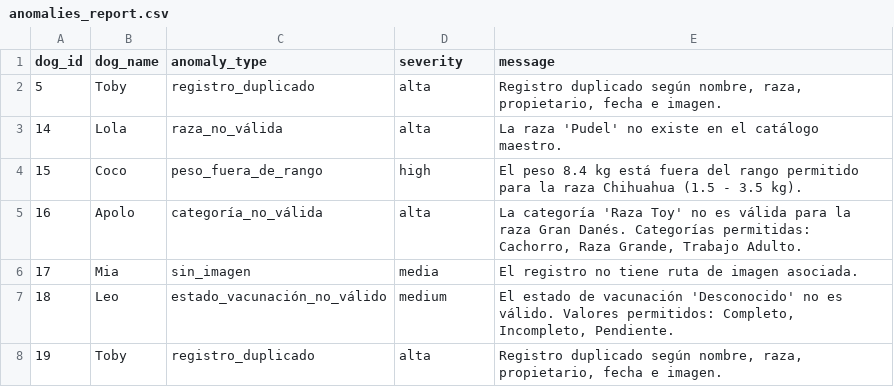
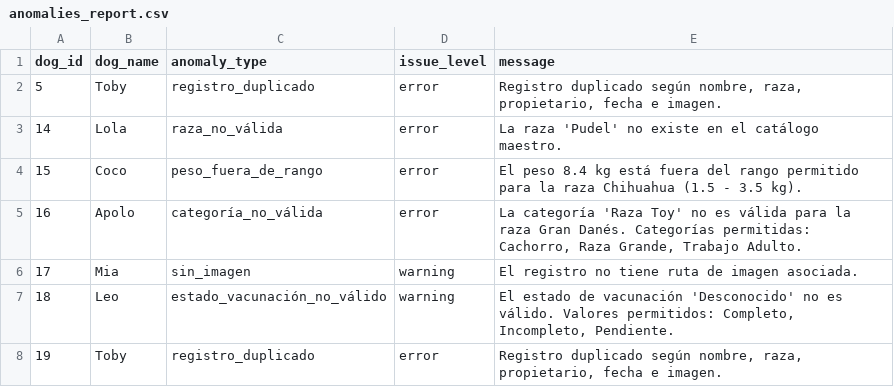
Before and after one commit to pedro8321go/canine_etl, a CSV file: data/processed/anomalies_report.csv, drawn as a sheet.

```diff
--- a/data/processed/anomalies_report.csv
+++ b/data/processed/anomalies_report.csv
@@ -1,8 +1,8 @@
-dog_id,dog_name,anomaly_type,severity,message
-5,Toby,registro_duplicado,alta,"Registro duplicado según nombre, raza, propietario, fecha e imagen."
-14,Lola,raza_no_válida,alta,La raza 'Pudel' no existe en el catálogo maestro.
-15,Coco,peso_fuera_de_rango,high,El peso 8.4 kg está fuera del rango permitido para la raza Chihuahua (1.5 - 3.5 kg).
-16,Apolo,categoría_no_válida,alta,"La categoría 'Raza Toy' no es válida para la raza Gran Danés. Categorías permitidas: Cachorro, Raza Grande, Trabajo Adulto."
-17,Mia,sin_imagen,media,El registro no tiene ruta de imagen asociada.
-18,Leo,estado_vacunación_no_válido,medium,"El estado de vacunación 'Desconocido' no es válido. Valores permitidos: Completo, Incompleto, Pendiente."
-19,Toby,registro_duplicado,alta,"Registro duplicado según nombre, raza, propietario, fecha e imagen."
+dog_id,dog_name,anomaly_type,issue_level,message
+5,Toby,registro_duplicado,error,"Registro duplicado según nombre, raza, propietario, fecha e imagen."
+14,Lola,raza_no_válida,error,La raza 'Pudel' no existe en el catálogo maestro.
+15,Coco,peso_fuera_de_rango,error,El peso 8.4 kg está fuera del rango permitido para la raza Chihuahua (1.5 - 3.5 kg).
+16,Apolo,categoría_no_válida,error,"La categoría 'Raza Toy' no es válida para la raza Gran Danés. Categorías permitidas: Cachorro, Raza Grande, Trabajo Adulto."
+17,Mia,sin_imagen,warning,El registro no tiene ruta de imagen asociada.
+18,Leo,estado_vacunación_no_válido,warning,"El estado de vacunación 'Desconocido' no es válido. Valores permitidos: Completo, Incompleto, Pendiente."
+19,Toby,registro_duplicado,error,"Registro duplicado según nombre, raza, propietario, fecha e imagen."
```
Also changed, not shown: 10 other files.
